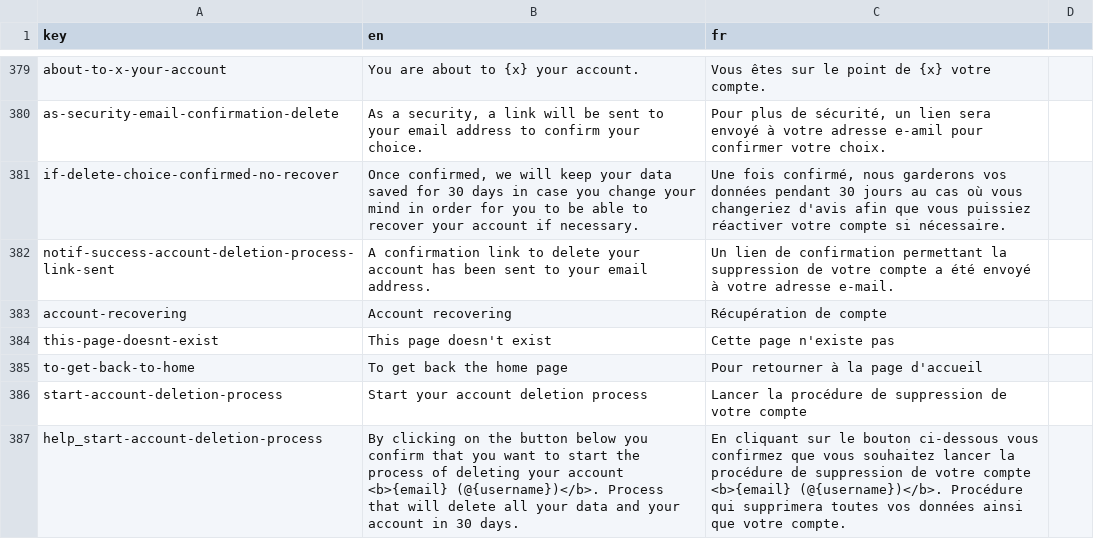
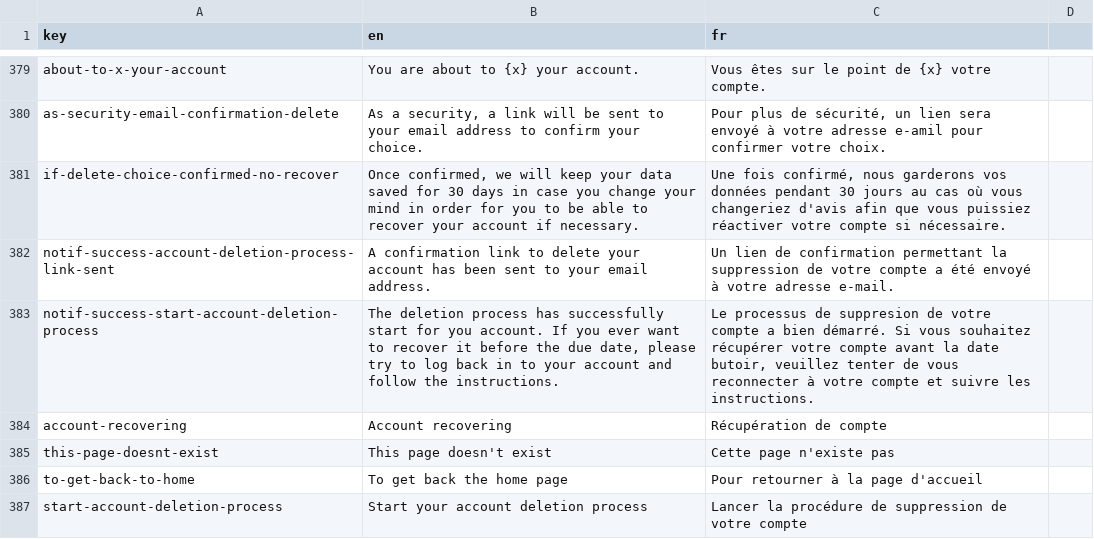
Before and after one commit to shareish/shareish, a CSV file: frontend/src/locales/translations.csv, drawn as a sheet; only a part is shown, gaps mark what is left out; the shorter side is filled out with more unchanged rows; the diff names each change by its address in the sheet, - before the commit and + after, or states it on an @@ line.

Commit message:
feat: updated success message on account start deletion process confirmation

```diff
--- a/frontend/src/locales/translations.csv
+++ b/frontend/src/locales/translations.csv
+row 383: notif-success-start-account-deletion-process | The deletion process has successfully start for you account. If you ever want to recover it before the due date, please try to log back in to your account and follow the instructions. | Le processus de suppresion de votre compte a bien démarré. Si vous souhaitez récupérer votre compte avant la date butoir, veuillez tenter de vous reconnecter à votre compte et suivre les instructions.
```
Also changed, not shown: 3 other files.
